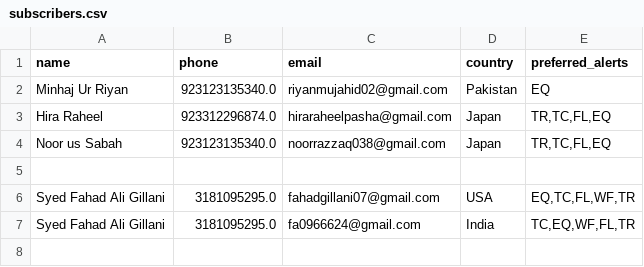
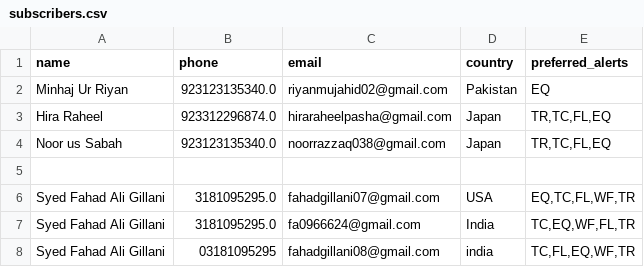
Before and after one commit to minhaj4590/disaster-forecasting, a CSV file: subscribers.csv, drawn as a sheet; the diff names each change by its address in the sheet, - before the commit and + after, or states it on an @@ line.

Commit message:
Update subscriber list

```diff
--- a/subscribers.csv
+++ b/subscribers.csv
+row 8: Syed Fahad Ali Gillani | 03181095295 | fahadgillani08@gmail.com | india | TC,FL,EQ,WF,TR
```
